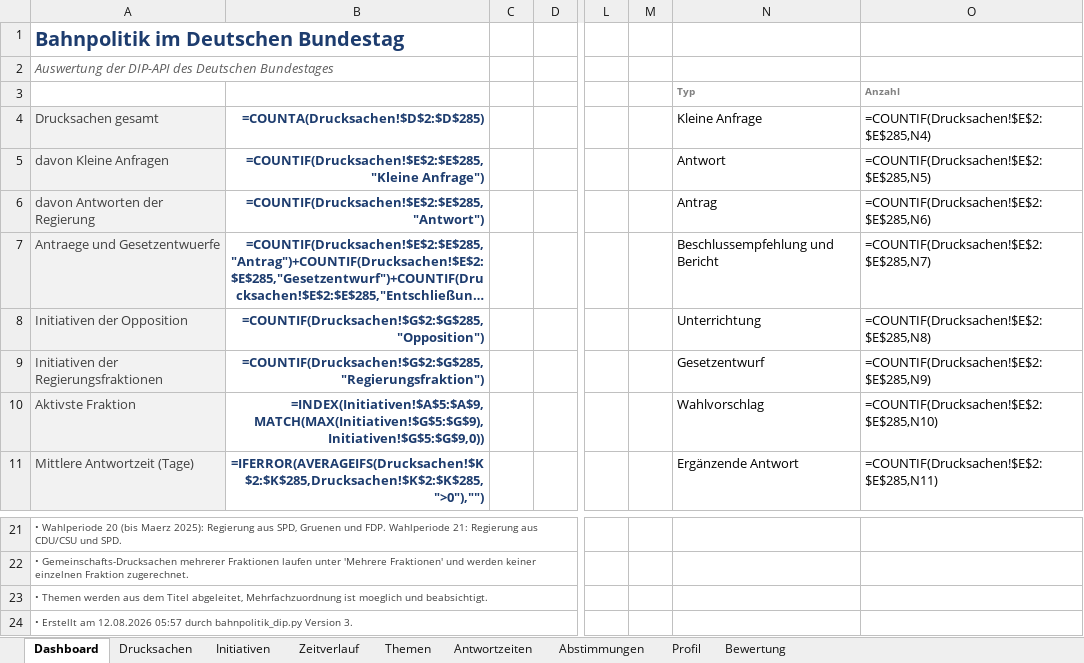
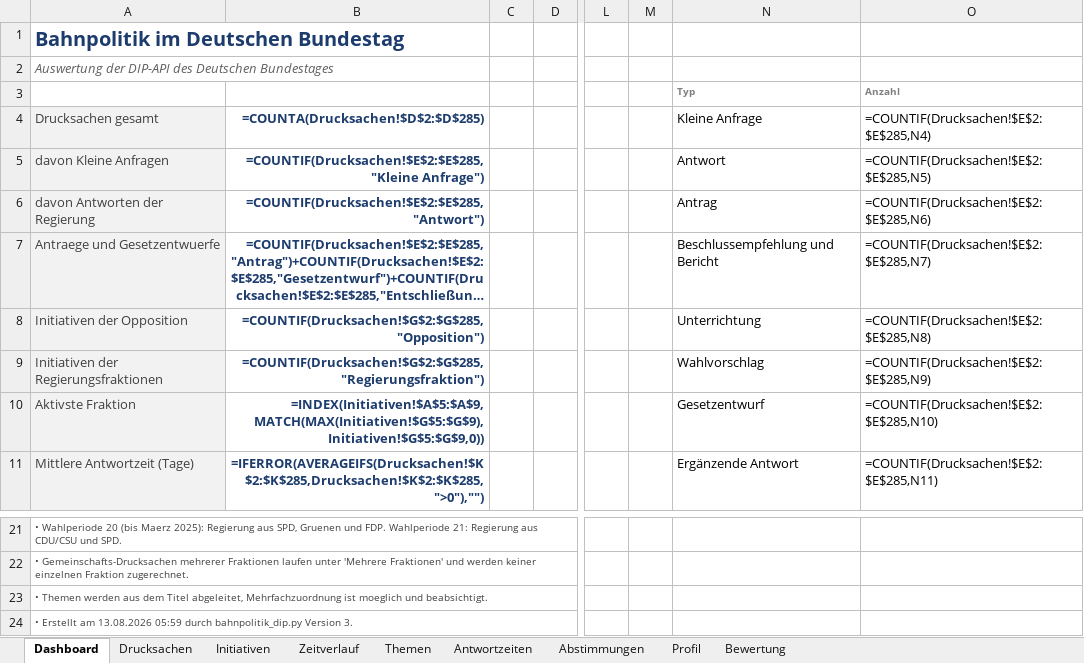
Before and after one commit to Penetrationpasi-hub/DIP-API, an Excel workbook: bahnpolitik_gesamt.xlsx, sheet Dashboard, drawn as a sheet; only a part is shown, gaps mark what is left out; long unchanged cells end in …; values as stored, in another font and other column widths than the file's, no borders; formulas without a stored value are shown as written; charts and pictures not drawn; the diff names each change by its address in the sheet, - before the commit and + after, or states it on an @@ line.

```diff
--- a/bahnpolitik_gesamt.xlsx (sheet Dashboard)
+++ b/bahnpolitik_gesamt.xlsx (sheet Dashboard)
-N9 (Kleine Anfrage): Gesetzentwurf
+N9 (Kleine Anfrage): Wahlvorschlag
-N10 (Kleine Anfrage): Wahlvorschlag
+N10 (Kleine Anfrage): Gesetzentwurf
-A24 (Drucksachen gesamt): …Erstellt am 12.08.2026 05:57 durch bahnpolitik_dip.py…
+A24 (Drucksachen gesamt): …Erstellt am 13.08.2026 05:59 durch bahnpolitik_dip.py…
```
